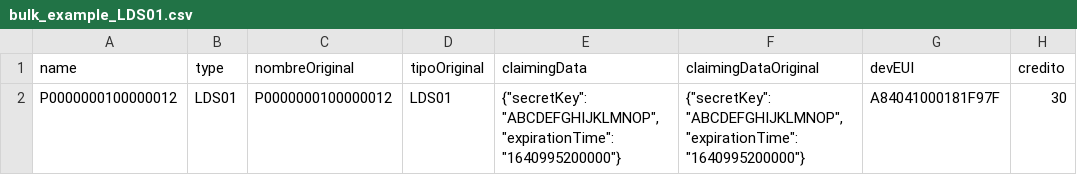
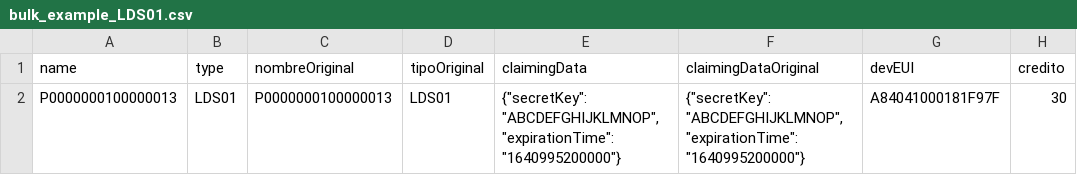
Before and after one commit to IoTopenTech/myIoTopenTech, a CSV file: bulk_provisioning/bulk_example_LDS01.csv, drawn as a sheet.

```diff
--- a/bulk_provisioning/bulk_example_LDS01.csv
+++ b/bulk_provisioning/bulk_example_LDS01.csv
@@ -1,2 +1,2 @@
 name;type;nombreOriginal;tipoOriginal;claimingData;claimingDataOriginal;devEUI;credito
-P0000000100000012;LDS01;P0000000100000012;LDS01;{"secretKey": "ABCDEFGHIJKLMNOP", "expirationTime": "1640995200000"};{"secretKey": "ABCDEFGHIJKLMNOP", "expirationTime": "1640995200000"};A84041000181F97F;30
+P0000000100000013;LDS01;P0000000100000013;LDS01;{"secretKey": "ABCDEFGHIJKLMNOP", "expirationTime": "1640995200000"};{"secretKey": "ABCDEFGHIJKLMNOP", "expirationTime": "1640995200000"};A84041000181F97F;30
```
Also changed, not shown: 1 other file.
